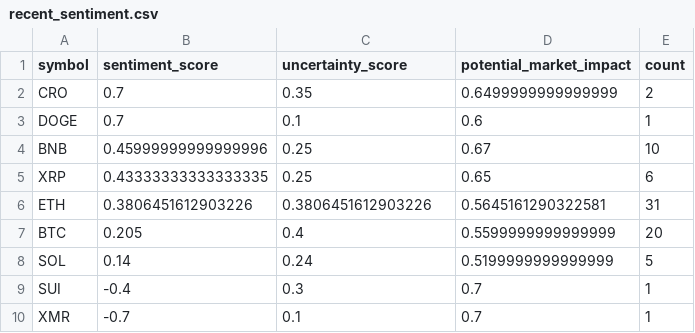
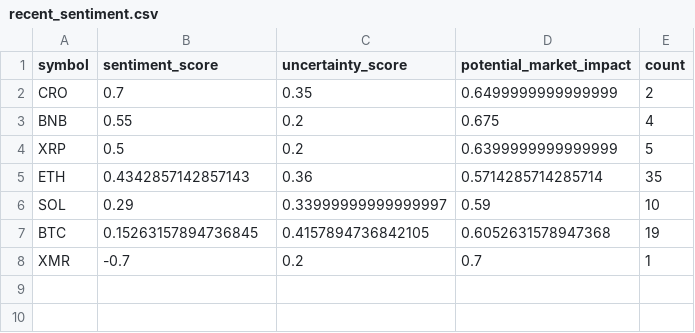
Before and after one commit to vd1371/vd1371.github.io, a CSV file: data/projects/recent_sentiment.csv, drawn as a sheet.

Commit message:
Update sentiment analysis

```diff
--- a/data/projects/recent_sentiment.csv
+++ b/data/projects/recent_sentiment.csv
@@ -2,9 +2,7 @@ symbol,sentiment_score,uncertainty_score,potential_market_impact,count
 CRO,0.7,0.35,0.6499999999999999,2
-DOGE,0.7,0.1,0.6,1
-BNB,0.45999999999999996,0.25,0.67,10
-XRP,0.43333333333333335,0.25,0.65,6
-ETH,0.3806451612903226,0.3806451612903226,0.5645161290322581,31
-BTC,0.205,0.4,0.5599999999999999,20
-SOL,0.14,0.24,0.5199999999999999,5
-SUI,-0.4,0.3,0.7,1
-XMR,-0.7,0.1,0.7,1
+BNB,0.55,0.2,0.675,4
+XRP,0.5,0.2,0.6399999999999999,5
+ETH,0.4342857142857143,0.36,0.5714285714285714,35
+SOL,0.29,0.33999999999999997,0.59,10
+BTC,0.15263157894736845,0.4157894736842105,0.6052631578947368,19
+XMR,-0.7,0.2,0.7,1
```
Also changed, not shown: 1 other file.
